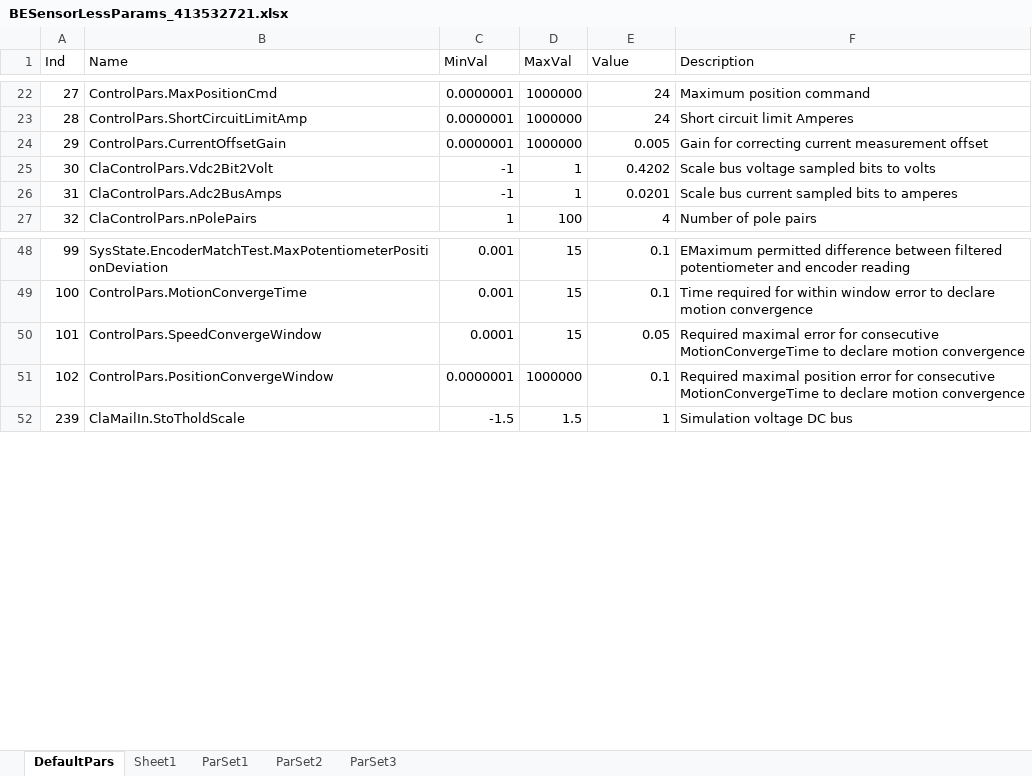
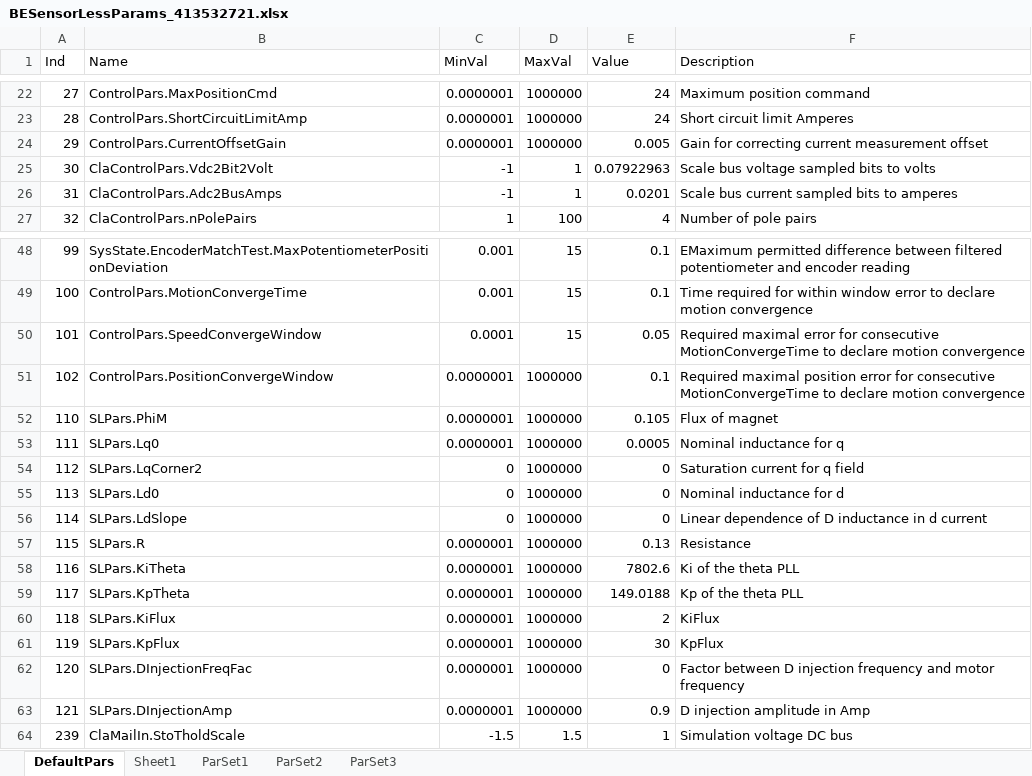
Before and after one commit to yahalit/Sensorless, an Excel workbook: Entity/BESensorLessParams_413532721.xlsx, sheet DefaultPars, drawn as a sheet; only a part is shown, gaps mark what is left out; values as stored, in another font and other column widths than the file's, no borders; the diff names each change by its address in the sheet, - before the commit and + after, or states it on an @@ line.

```diff
--- a/Entity/BESensorLessParams_413532721.xlsx (sheet DefaultPars)
+++ b/Entity/BESensorLessParams_413532721.xlsx (sheet DefaultPars)
-E25 (Value): 0.4202
+E25 (Value): 0.07922963
+row 52: 110 | SLPars.PhiM | 0.0000001 | 1000000 | 0.105 | Flux of magnet
+row 53: 111 | SLPars.Lq0 | 0.0000001 | 1000000 | 0.0005 | Nominal inductance for q
+row 54: 112 | SLPars.LqCorner2 | 0 | 1000000 | 0 | Saturation current for q field
+row 55: 113 | SLPars.Ld0 | 0 | 1000000 | 0 | Nominal inductance for d
+row 56: 114 | SLPars.LdSlope | 0 | 1000000 | 0 | Linear dependence of D inductance in d current
+row 57: 115 | SLPars.R | 0.0000001 | 1000000 | 0.13 | Resistance
+row 58: 116 | SLPars.KiTheta | 0.0000001 | 1000000 | 7802.6 | Ki of the theta PLL
+row 59: 117 | SLPars.KpTheta | 0.0000001 | 1000000 | 149.0188 | Kp of the theta PLL
+row 60: 118 | SLPars.KiFlux | 0.0000001 | 1000000 | 2 | KiFlux
+row 61: 119 | SLPars.KpFlux | 0.0000001 | 1000000 | 30 | KpFlux
+row 62: 120 | SLPars.DInjectionFreqFac | 0.0000001 | 1000000 | 0 | Factor between D injection frequency and motor frequency
+row 63: 121 | SLPars.DInjectionAmp | 0.0000001 | 1000000 | 0.9 | D injection amplitude in Amp
```
Also changed, not shown: Kvaser/BETest/BESensorLessParamsB.xlsx, Kvaser/BETest/BESensorlessParams.xlsx, 48 other files.
